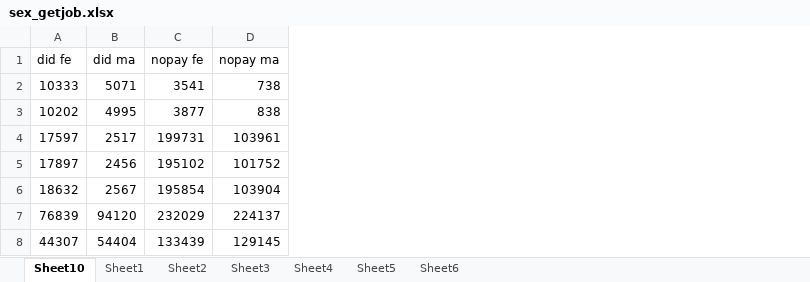
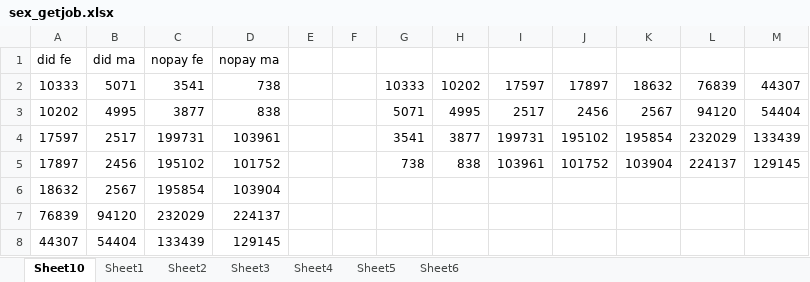
Before and after one commit to Paul9615/analysis-competition-JBNU, an Excel workbook: preprocessing data/sex_getjob.xlsx, sheet Sheet10, drawn as a sheet; values as stored, in another font and other column widths than the file's, no borders; the diff names each change by its address in the sheet, - before the commit and + after, or states it on an @@ line.

```diff
--- a/preprocessing data/sex_getjob.xlsx (sheet Sheet10)
+++ b/preprocessing data/sex_getjob.xlsx (sheet Sheet10)
+column E, empty
+column F, empty
+column G, rows 2-5: 10333 | 5071 | 3541 | 738
+column H, rows 2-5: 10202 | 4995 | 3877 | 838
+column I, rows 2-5: 17597 | 2517 | 199731 | 103961
+column J, rows 2-5: 17897 | 2456 | 195102 | 101752
+column K, rows 2-5: 18632 | 2567 | 195854 | 103904
+column L, rows 2-5: 76839 | 94120 | 232029 | 224137
+column M, rows 2-5: 44307 | 54404 | 133439 | 129145
```
Also changed, not shown: preprocessing data/ages_getjob.xlsx, 3 other files.
